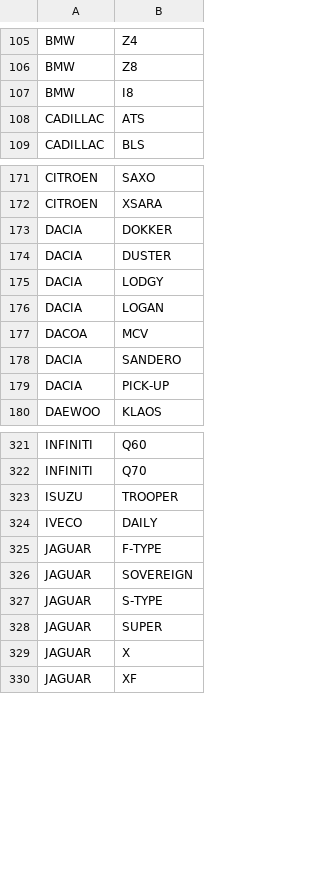
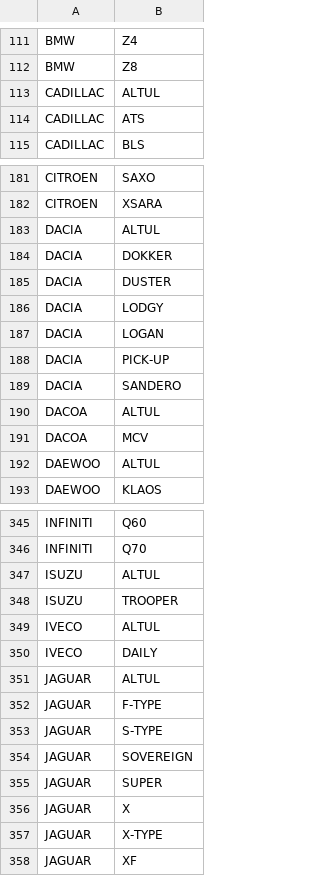
Before and after one commit to rizebi/bachelorProjectDiploma, a CSV file: Database/MarcaModel.csv, drawn as a sheet; only a part is shown, gaps mark what is left out; the diff covers the shown part only.

```diff
--- a/Database/MarcaModel.csv
+++ b/Database/MarcaModel.csv
@@ -106,3 +112,3 @@ BMW,Z4
 BMW,Z8
-BMW,I8
+CADILLAC,ALTUL
 CADILLAC,ATS
@@ -172,2 +182,3 @@ CITROEN,SAXO
 CITROEN,XSARA
+DACIA,ALTUL
 DACIA,DOKKER
@@ -176,5 +187,7 @@ DACIA,LODGY
 DACIA,LOGAN
+DACIA,PICK-UP
+DACIA,SANDERO
+DACOA,ALTUL
 DACOA,MCV
-DACIA,SANDERO
-DACIA,PICK-UP
+DAEWOO,ALTUL
 DAEWOO,KLAOS
@@ -322,9 +346,13 @@ INFINITI,Q60
 INFINITI,Q70
+ISUZU,ALTUL
 ISUZU,TROOPER
+IVECO,ALTUL
 IVECO,DAILY
+JAGUAR,ALTUL
 JAGUAR,F-TYPE
+JAGUAR,S-TYPE
 JAGUAR,SOVEREIGN
-JAGUAR,S-TYPE
 JAGUAR,SUPER
 JAGUAR,X
+JAGUAR,X-TYPE
 JAGUAR,XF
```
Also changed, not shown: 40 added rows, 10 moved rows and 1 edited cell elsewhere in this file, 13 other files.
